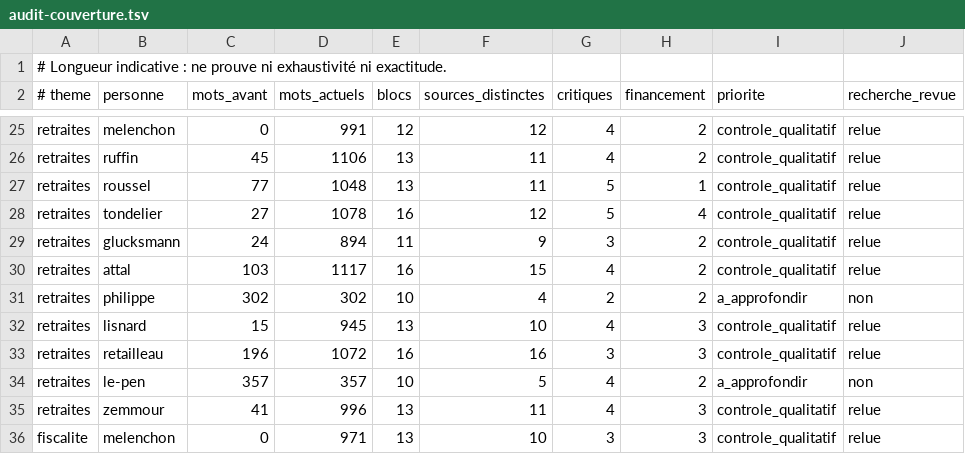
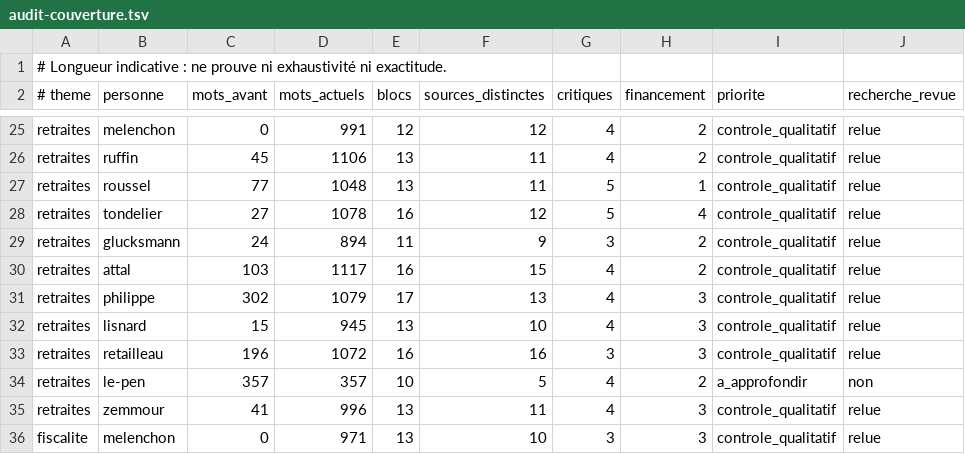
Before and after one commit to adrienconrath/pourquivoter, a TSV file: data/audit-couverture.tsv, drawn as a sheet; only a part is shown, gaps mark what is left out.

```diff
--- a/data/audit-couverture.tsv
+++ b/data/audit-couverture.tsv
@@ -30,3 +30,3 @@ retraites|glucksmann|24|894|11|9|3|2|controle_qualitatif|relue
 retraites|attal|103|1117|16|15|4|2|controle_qualitatif|relue
-retraites|philippe|302|302|10|4|2|2|a_approfondir|non
+retraites|philippe|302|1079|17|13|4|3|controle_qualitatif|relue
 retraites|lisnard|15|945|13|10|4|3|controle_qualitatif|relue
```
Also changed, not shown: data/recherches.tsv, data/sources.tsv, 3 other files.
